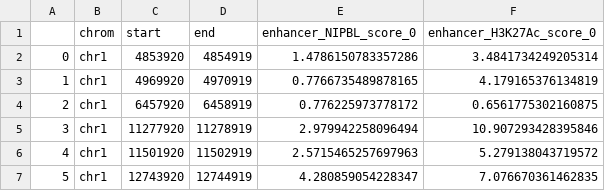
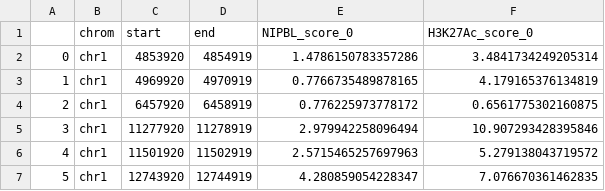
Before and after one commit to Fudenberg-Research-Group/akita_utils, a CSV file: bin/insert_experiments/data/enhancer_score_sample.csv, drawn as a sheet; only a part is shown.

```diff
--- a/bin/insert_experiments/data/enhancer_score_sample.csv
+++ b/bin/insert_experiments/data/enhancer_score_sample.csv
@@ -1,2 +1,2 @@
-,chrom,start,end,enhancer_NIPBL_score_0,enhancer_H3K27Ac_score_0
+,chrom,start,end,NIPBL_score_0,H3K27Ac_score_0
 0,chr1,4853920,4854919,1.4786150783357286,3.4841734249205314
```
Also changed, not shown: 14 other files.
